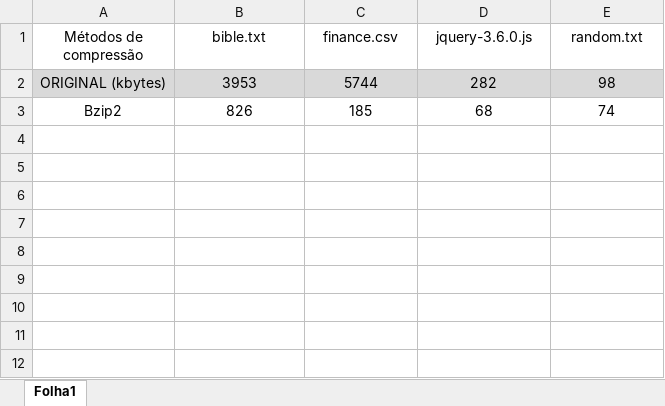
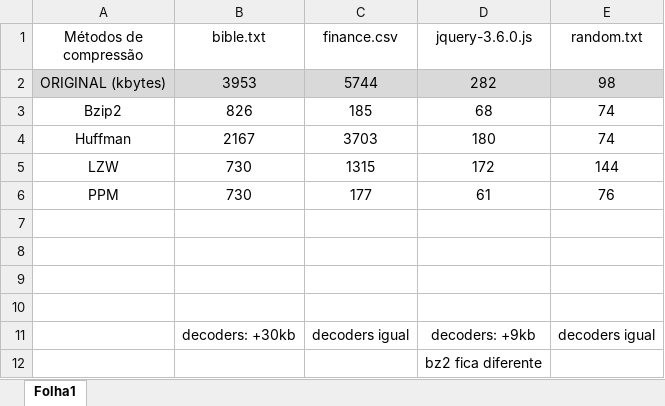
Before and after one commit to fabirino/TI_TP2, an Excel workbook: resultados/Resultados.xlsx, sheet Folha1, drawn as a sheet; values as stored, in another font and other column widths than the file's, no borders; the diff names each change by its address in the sheet, - before the commit and + after, or states it on an @@ line.

```diff
--- a/resultados/Resultados.xlsx (sheet Folha1)
+++ b/resultados/Resultados.xlsx (sheet Folha1)
+row 4: Huffman | 2167 | 3703 | 180 | 74
+row 5: LZW | 730 | 1315 | 172 | 144
+row 6: PPM | 730 | 177 | 61 | 76
+row 7: (empty)
+row 8: (empty)
+row 9: (empty)
+row 10: (empty)
+row 11:  | decoders: +30kb | decoders igual | decoders: +9kb | decoders igual
+row 12:  |  |  | bz2 fica diferente
```
Also changed, not shown: 33 other files.
